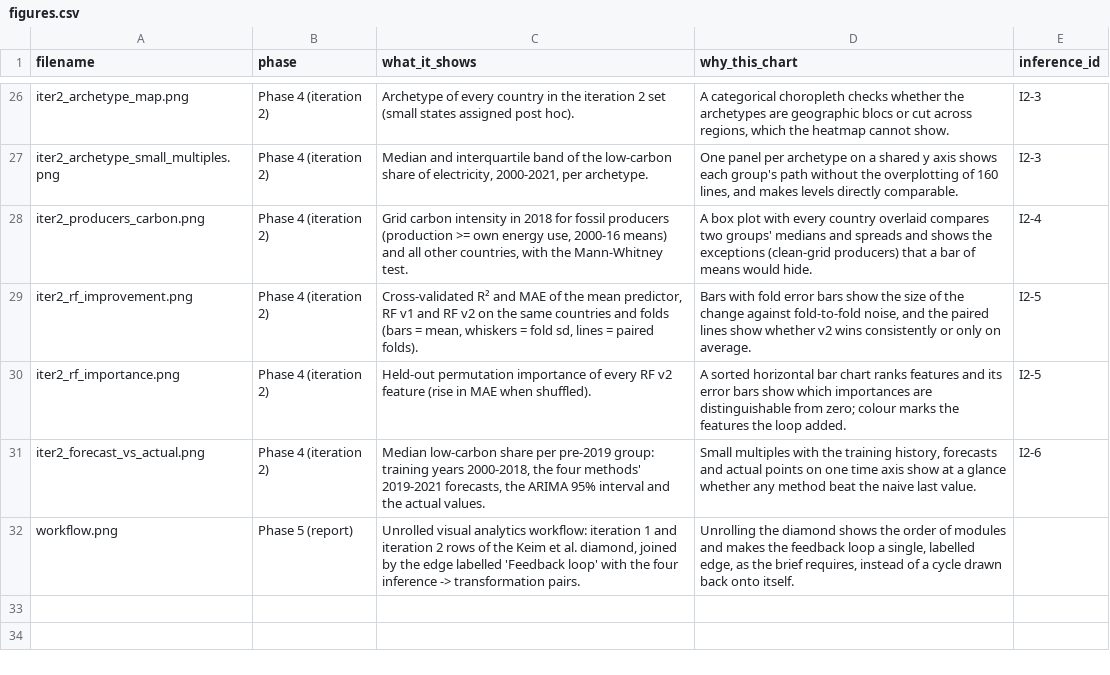
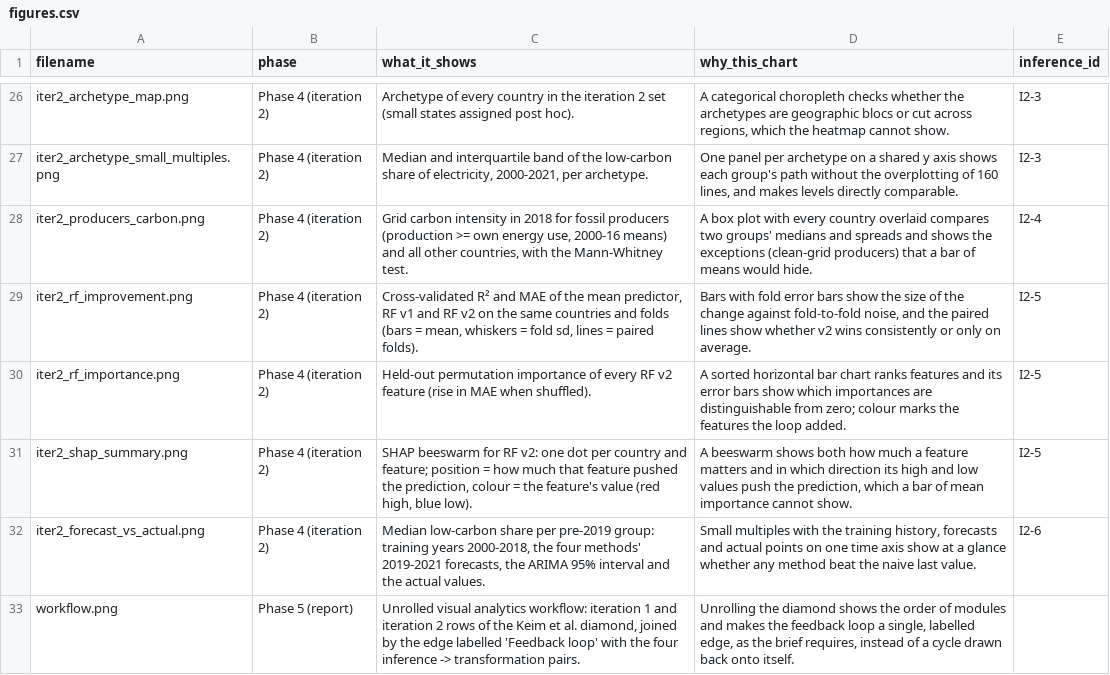
Before and after one commit to GOW444/parallax, a CSV file: results/figures.csv, drawn as a sheet; only a part is shown, gaps mark what is left out; the diff names each change by its address in the sheet, - before the commit and + after, or states it on an @@ line.

```diff
--- a/results/figures.csv
+++ b/results/figures.csv
+row 31: iter2_shap_summary.png | Phase 4 (iteration 2) | SHAP beeswarm for RF v2: one dot per country and feature; position = how much that feature pushed the prediction, colour = the feature's value (red high, blue low). | A beeswarm shows both how much a feature matters and in which direction its high and low values push the prediction, which a bar of mean importance cannot show. | I2-5
```
Also changed, not shown: 19 other files.
